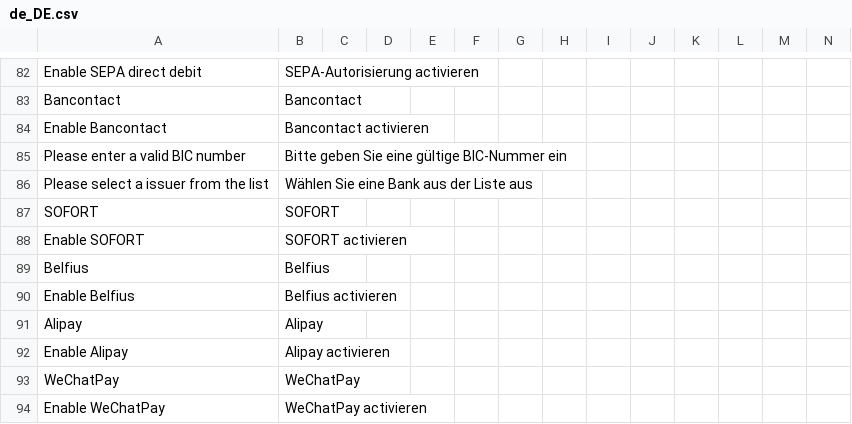
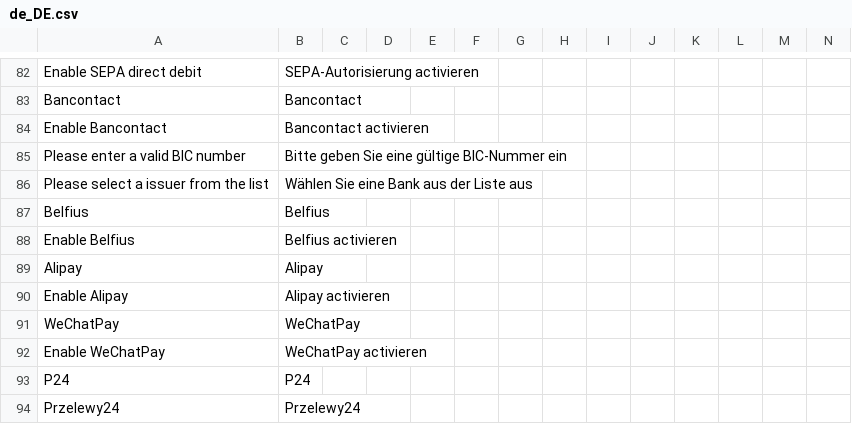
Before and after one commit to buckaroo-it/Magento2, a CSV file: i18n/de_DE.csv, drawn as a sheet; only a part is shown, gaps mark what is left out; the shorter side is filled out with more unchanged rows; rows hold the shown columns only; the diff names each change by its address in the sheet, - before the commit and + after, or states it on an @@ line.

```diff
--- a/i18n/de_DE.csv
+++ b/i18n/de_DE.csv
-row 87: SOFORT | SOFORT
-row 88: Enable SOFORT | SOFORT activieren
```
Also changed, not shown: i18n/es_ES.csv, i18n/fr_FR.csv, 29 other files.
